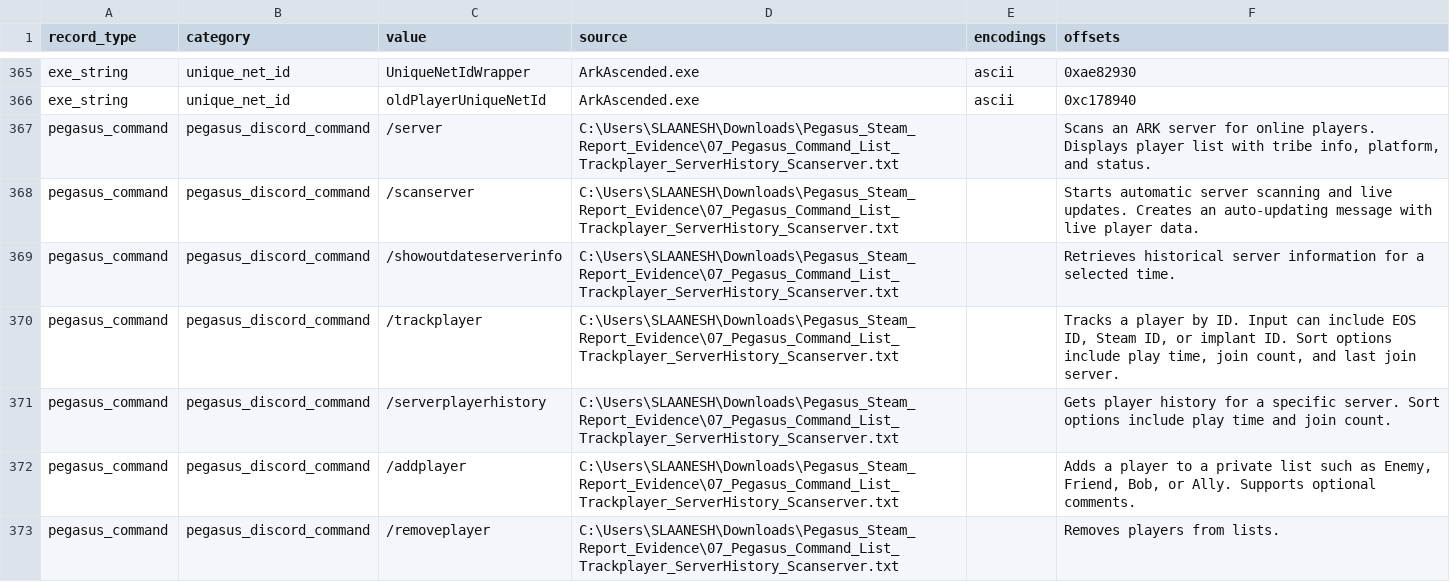
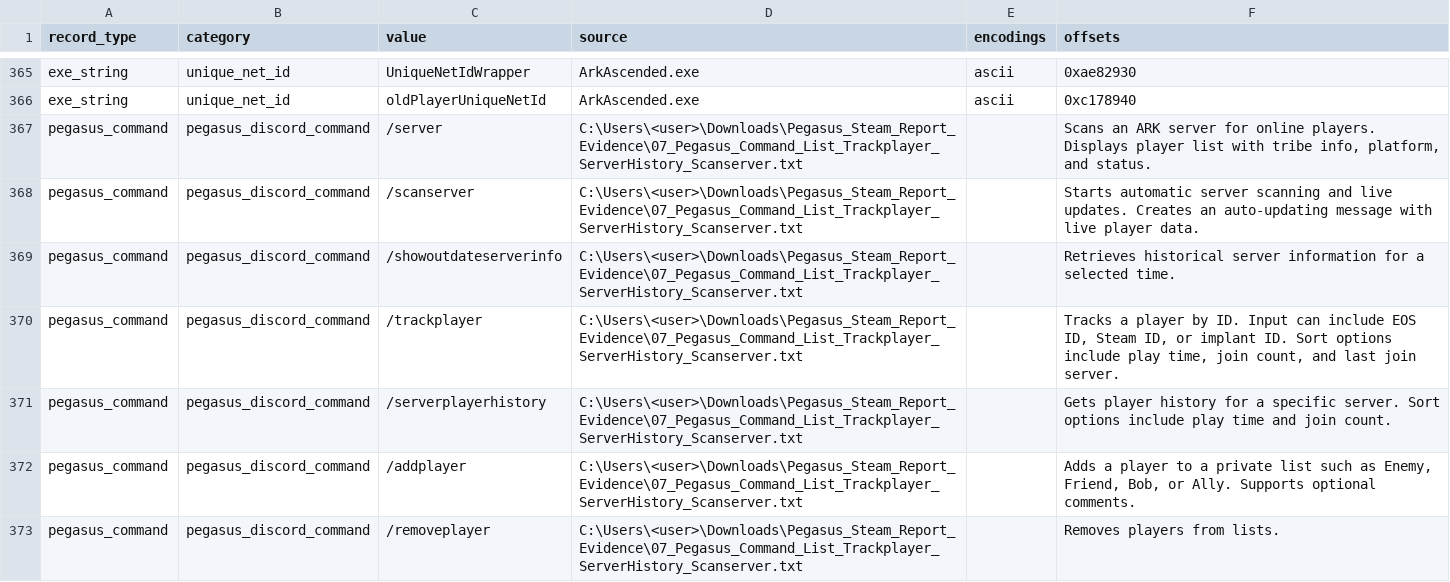
Before and after one commit to CTheRain/asa-threat-surface, a CSV file: threat-surface/asa_intel_surfaces_v1.csv, drawn as a sheet; only a part is shown, gaps mark what is left out; the diff covers the shown part only.

```diff
--- a/threat-surface/asa_intel_surfaces_v1.csv
+++ b/threat-surface/asa_intel_surfaces_v1.csv
@@ -366,8 +366,8 @@ exe_string,unique_net_id,UniqueNetIdWrapper,ArkAscended.exe,ascii,0xae82930
 exe_string,unique_net_id,oldPlayerUniqueNetId,ArkAscended.exe,ascii,0xc178940
-pegasus_command,pegasus_discord_command,/server,C:\Users\SLAANESH\Downloads\Pegasus_Steam_Report_Evidence\07_Pegasus_Command_List_Trackplayer_ServerHistory_Scanserver.txt,,"Scans an ARK server for online players. Displays player list with tribe info, platform, and status."
-pegasus_command,pegasus_discord_command,/scanserver,C:\Users\SLAANESH\Downloads\Pegasus_Steam_Report_Evidence\07_Pegasus_Command_List_Trackplayer_ServerHistory_Scanserver.txt,,Starts automatic server scanning and live updates. Creates an auto-updating message with live player data.
-pegasus_command,pegasus_discord_command,/showoutdateserverinfo,C:\Users\SLAANESH\Downloads\Pegasus_Steam_Report_Evidence\07_Pegasus_Command_List_Trackplayer_ServerHistory_Scanserver.txt,,Retrieves historical server information for a selected time.
-pegasus_command,pegasus_discord_command,/trackplayer,C:\Users\SLAANESH\Downloads\Pegasus_Steam_Report_Evidence\07_Pegasus_Command_List_Trackplayer_ServerHistory_Scanserver.txt,,"Tracks a player by ID. Input can include EOS ID, Steam ID, or implant ID. Sort options include play time, join count, and last join server."
-pegasus_command,pegasus_discord_command,/serverplayerhistory,C:\Users\SLAANESH\Downloads\Pegasus_Steam_Report_Evidence\07_Pegasus_Command_List_Trackplayer_ServerHistory_Scanserver.txt,,Gets player history for a specific server. Sort options include play time and join count.
-pegasus_command,pegasus_discord_command,/addplayer,C:\Users\SLAANESH\Downloads\Pegasus_Steam_Report_Evidence\07_Pegasus_Command_List_Trackplayer_ServerHistory_Scanserver.txt,,"Adds a player to a private list such as Enemy, Friend, Bob, or Ally. Supports optional comments."
-pegasus_command,pegasus_discord_command,/removeplayer,C:\Users\SLAANESH\Downloads\Pegasus_Steam_Report_Evidence\07_Pegasus_Command_List_Trackplayer_ServerHistory_Scanserver.txt,,Removes players from lists.
+pegasus_command,pegasus_discord_command,/server,C:\Users\<user>\Downloads\Pegasus_Steam_Report_Evidence\07_Pegasus_Command_List_Trackplayer_ServerHistory_Scanserver.txt,,"Scans an ARK server for online players. Displays player list with tribe info, platform, and status."
+pegasus_command,pegasus_discord_command,/scanserver,C:\Users\<user>\Downloads\Pegasus_Steam_Report_Evidence\07_Pegasus_Command_List_Trackplayer_ServerHistory_Scanserver.txt,,Starts automatic server scanning and live updates. Creates an auto-updating message with live player data.
+pegasus_command,pegasus_discord_command,/showoutdateserverinfo,C:\Users\<user>\Downloads\Pegasus_Steam_Report_Evidence\07_Pegasus_Command_List_Trackplayer_ServerHistory_Scanserver.txt,,Retrieves historical server information for a selected time.
+pegasus_command,pegasus_discord_command,/trackplayer,C:\Users\<user>\Downloads\Pegasus_Steam_Report_Evidence\07_Pegasus_Command_List_Trackplayer_ServerHistory_Scanserver.txt,,"Tracks a player by ID. Input can include EOS ID, Steam ID, or implant ID. Sort options include play time, join count, and last join server."
+pegasus_command,pegasus_discord_command,/serverplayerhistory,C:\Users\<user>\Downloads\Pegasus_Steam_Report_Evidence\07_Pegasus_Command_List_Trackplayer_ServerHistory_Scanserver.txt,,Gets player history for a specific server. Sort options include play time and join count.
+pegasus_command,pegasus_discord_command,/addplayer,C:\Users\<user>\Downloads\Pegasus_Steam_Report_Evidence\07_Pegasus_Command_List_Trackplayer_ServerHistory_Scanserver.txt,,"Adds a player to a private list such as Enemy, Friend, Bob, or Ally. Supports optional comments."
+pegasus_command,pegasus_discord_command,/removeplayer,C:\Users\<user>\Downloads\Pegasus_Steam_Report_Evidence\07_Pegasus_Command_List_Trackplayer_ServerHistory_Scanserver.txt,,Removes players from lists.
```
Also changed, not shown: 69 edited cells elsewhere in this file, threat-surface/asa_cheat_commands_v1.csv, 15 other files.
